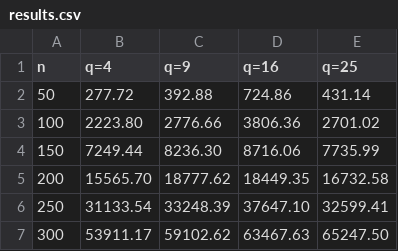
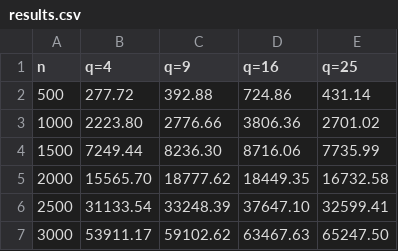
Before and after one commit to ArtemNeloshka/ForParallelMatrixMultiplicationCourseWork, a CSV file: MatrixMultCurs/results.csv, drawn as a sheet.

```diff
--- a/MatrixMultCurs/results.csv
+++ b/MatrixMultCurs/results.csv
@@ -1,7 +1,7 @@
 n;q=4;q=9;q=16;q=25
-50;277.72;392.88;724.86;431.14
-100;2223.80;2776.66;3806.36;2701.02
-150;7249.44;8236.30;8716.06;7735.99
-200;15565.70;18777.62;18449.35;16732.58
-250;31133.54;33248.39;37647.10;32599.41
-300;53911.17;59102.62;63467.63;65247.50
+500;277.72;392.88;724.86;431.14
+1000;2223.80;2776.66;3806.36;2701.02
+1500;7249.44;8236.30;8716.06;7735.99
+2000;15565.70;18777.62;18449.35;16732.58
+2500;31133.54;33248.39;37647.10;32599.41
+3000;53911.17;59102.62;63467.63;65247.50
```
Also changed, not shown: 17 other files.
